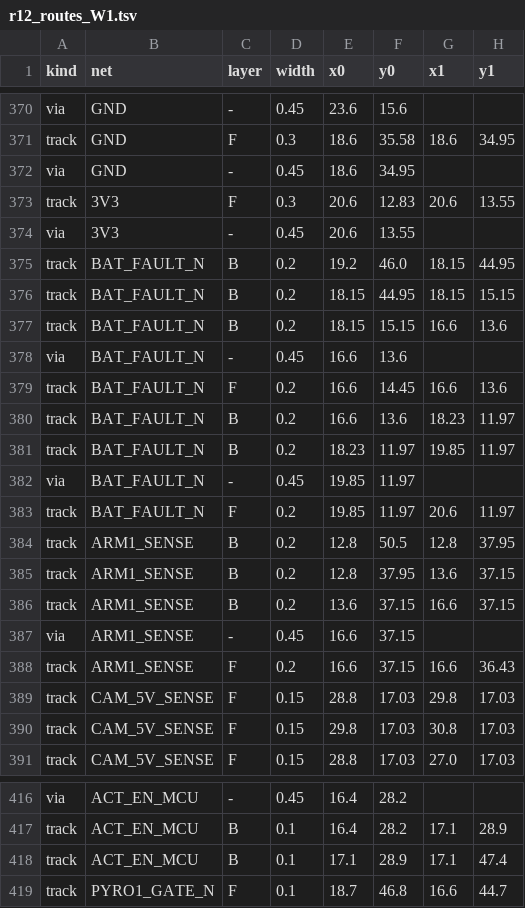
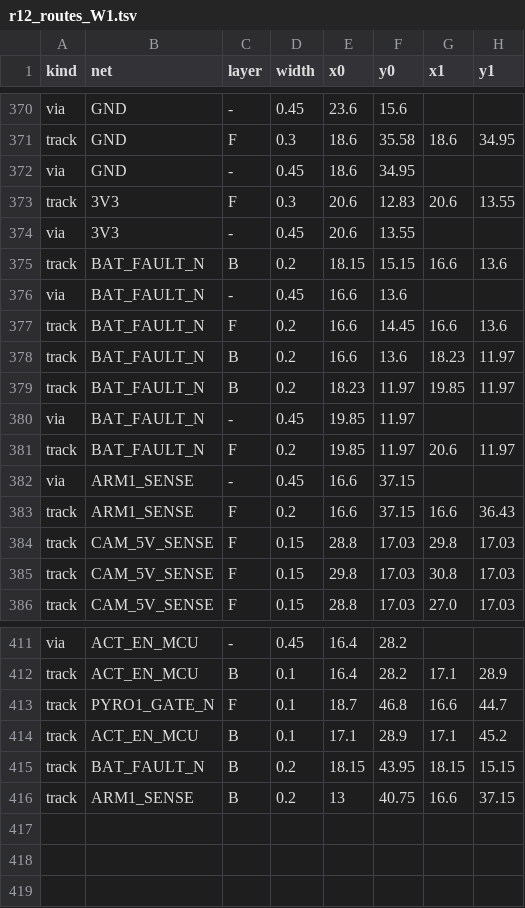
Before and after one commit to OAK-WJR/rocket-flight-computer, a TSV file: m3_design/r12_aid/zones/r12_routes_W1.tsv, drawn as a sheet; only a part is shown, gaps mark what is left out; removed rows and columns are numbered as before the commit, all else as after; the diff names each change by its address in the sheet, - before the commit and + after, or states it on an @@ line.

```diff
--- a/m3_design/r12_aid/zones/r12_routes_W1.tsv
+++ b/m3_design/r12_aid/zones/r12_routes_W1.tsv
-row 375: track | BAT_FAULT_N | B | 0.2 | 19.2 | 46.0 | 18.15 | 44.95
-row 376: track | BAT_FAULT_N | B | 0.2 | 18.15 | 44.95 | 18.15 | 15.15
-row 384: track | ARM1_SENSE | B | 0.2 | 12.8 | 50.5 | 12.8 | 37.95
-row 385: track | ARM1_SENSE | B | 0.2 | 12.8 | 37.95 | 13.6 | 37.15
-row 386: track | ARM1_SENSE | B | 0.2 | 13.6 | 37.15 | 16.6 | 37.15
-row 418: track | ACT_EN_MCU | B | 0.1 | 17.1 | 28.9 | 17.1 | 47.4
+row 414: track | ACT_EN_MCU | B | 0.1 | 17.1 | 28.9 | 17.1 | 45.2
+row 415: track | BAT_FAULT_N | B | 0.2 | 18.15 | 43.95 | 18.15 | 15.15
+row 416: track | ARM1_SENSE | B | 0.2 | 13 | 40.75 | 16.6 | 37.15
```
Also changed, not shown: m3_design/r12_aid/zones/r12_routes_W3.tsv, m3_design/r12_aid/zones/r12_routes_W4.tsv, 1 other file.
